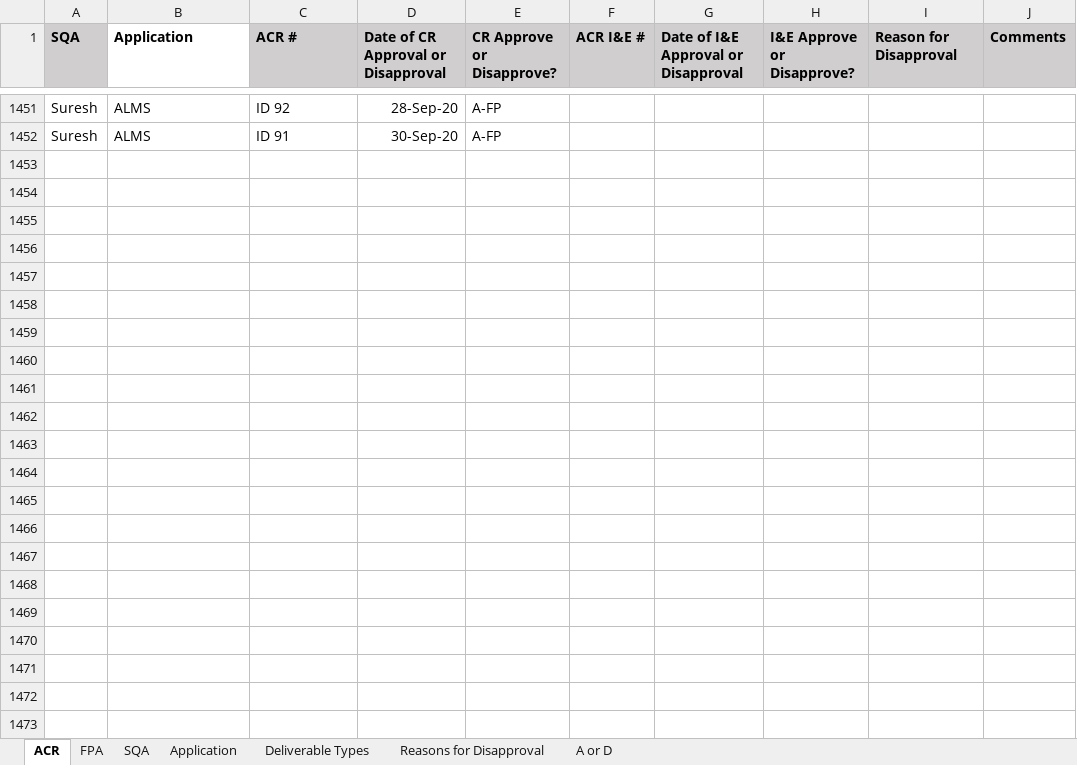
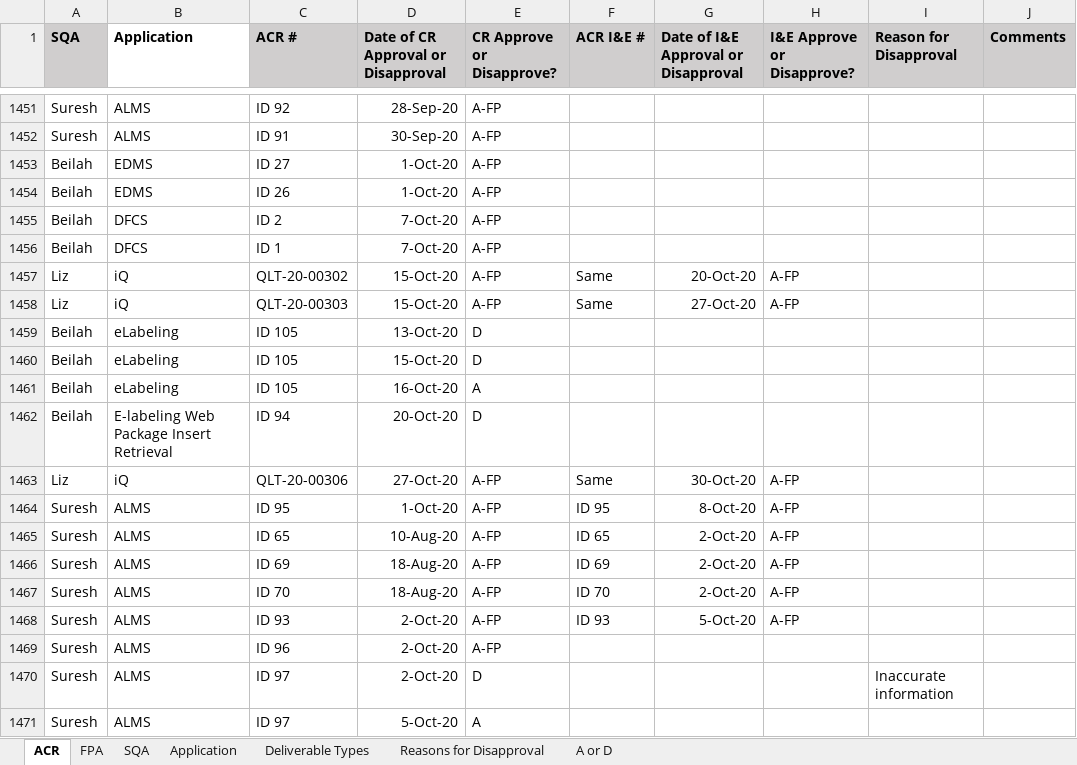
Before and after one commit to ab9sq/firstPassAcceptance, an Excel workbook: data/First Pass Acceptance.xlsx, sheet ACR, drawn as a sheet; only a part is shown, gaps mark what is left out; values as stored, in another font and other column widths than the file's, no borders; the diff covers the shown part only; the diff names each change by its address in the sheet, - before the commit and + after, or states it on an @@ line.

```diff
--- a/data/First Pass Acceptance.xlsx (sheet ACR)
+++ b/data/First Pass Acceptance.xlsx (sheet ACR)
+row 1453: Beilah | EDMS | ID 27 | 1-Oct-20 | A-FP
+row 1454: Beilah | EDMS | ID 26 | 1-Oct-20 | A-FP
+row 1455: Beilah | DFCS | ID 2 | 7-Oct-20 | A-FP
+row 1456: Beilah | DFCS | ID 1 | 7-Oct-20 | A-FP
+row 1457: Liz | iQ | QLT-20-00302 | 15-Oct-20 | A-FP | Same | 20-Oct-20 | A-FP
+row 1458: Liz | iQ | QLT-20-00303 | 15-Oct-20 | A-FP | Same | 27-Oct-20 | A-FP
+row 1459: Beilah | eLabeling | ID 105 | 13-Oct-20 | D
+row 1460: Beilah | eLabeling | ID 105 | 15-Oct-20 | D
+row 1461: Beilah | eLabeling | ID 105 | 16-Oct-20 | A
+row 1462: Beilah | E-labeling Web Package Insert Retrieval | ID 94 | 20-Oct-20 | D
+row 1463: Liz | iQ | QLT-20-00306 | 27-Oct-20 | A-FP | Same | 30-Oct-20 | A-FP
+row 1464: Suresh | ALMS | ID 95 | 1-Oct-20 | A-FP | ID 95 | 8-Oct-20 | A-FP
+row 1465: Suresh | ALMS | ID 65 | 10-Aug-20 | A-FP | ID 65 | 2-Oct-20 | A-FP
+row 1466: Suresh | ALMS | ID 69 | 18-Aug-20 | A-FP | ID 69 | 2-Oct-20 | A-FP
+row 1467: Suresh | ALMS | ID 70 | 18-Aug-20 | A-FP | ID 70 | 2-Oct-20 | A-FP
+row 1468: Suresh | ALMS | ID 93 | 2-Oct-20 | A-FP | ID 93 | 5-Oct-20 | A-FP
+row 1469: Suresh | ALMS | ID 96 | 2-Oct-20 | A-FP
+row 1470: Suresh | ALMS | ID 97 | 2-Oct-20 | D |  |  |  | Inaccurate information
+row 1471: Suresh | ALMS | ID 97 | 5-Oct-20 | A
```
Also changed, not shown: 24 added rows and 3 edited cells elsewhere in this sheet, sheet FPA, data/First Pass Acceptance_Dallas.xlsx, data/First Pass Acceptance_Wiesbaden.xlsx, 4 other files.
